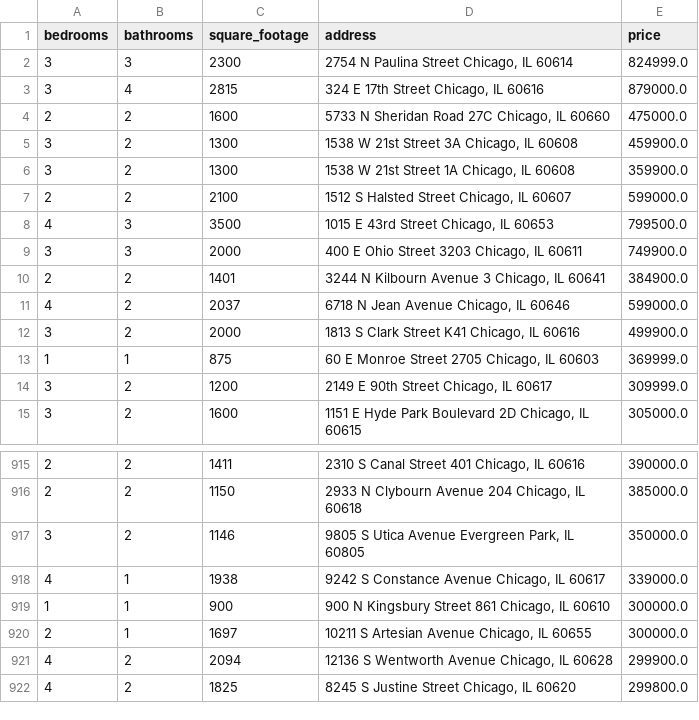
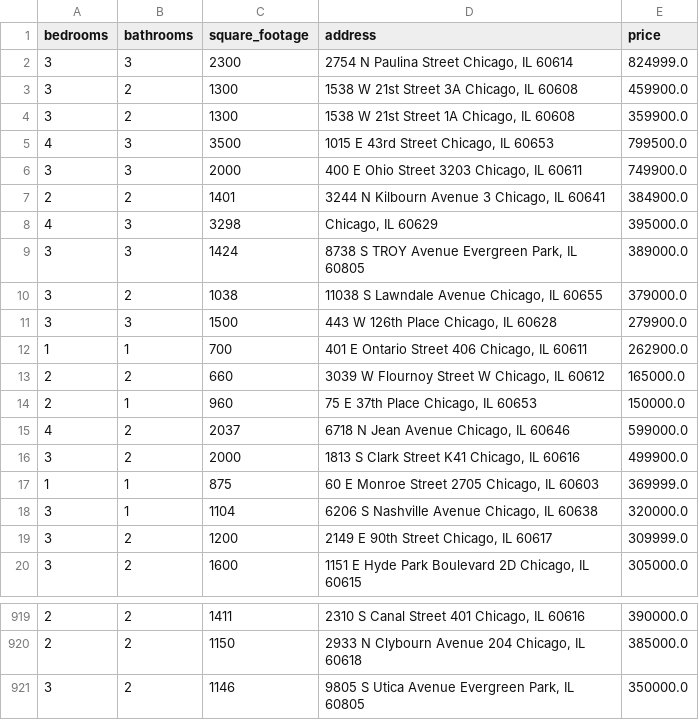
Before and after one commit to bilooo-web/webscraping_project_real_estate, a CSV file: cleaned_data.csv, drawn as a sheet; only a part is shown, gaps mark what is left out; the diff covers the shown part only.

```diff
--- a/cleaned_data.csv
+++ b/cleaned_data.csv
@@ -2,7 +2,4 @@ bedrooms,bathrooms,square_footage,address,price
 3,3,2300,"2754 N Paulina Street Chicago, IL 60614",824999.0
-3,4,2815,"324 E 17th Street Chicago, IL 60616",879000.0
-2,2,1600,"5733 N Sheridan Road 27C Chicago, IL 60660",475000.0
 3,2,1300,"1538 W 21st Street 3A Chicago, IL 60608",459900.0
 3,2,1300,"1538 W 21st Street 1A Chicago, IL 60608",359900.0
-2,2,2100,"1512 S Halsted Street Chicago, IL 60607",599000.0
 4,3,3500,"1015 E 43rd Street Chicago, IL 60653",799500.0
@@ -10,2 +7,9 @@ bedrooms,bathrooms,square_footage,address,price
 2,2,1401,"3244 N Kilbourn Avenue 3 Chicago, IL 60641",384900.0
+4,3,3298,"Chicago, IL 60629",395000.0
+3,3,1424,"8738 S TROY Avenue Evergreen Park, IL 60805",389000.0
+3,2,1038,"11038 S Lawndale Avenue Chicago, IL 60655",379000.0
+3,3,1500,"443 W 126th Place Chicago, IL 60628",279900.0
+1,1,700,"401 E Ontario Street 406 Chicago, IL 60611",262900.0
+2,2,660,"3039 W Flournoy Street W Chicago, IL 60612",165000.0
+2,1,960,"75 E 37th Place Chicago, IL 60653",150000.0
 4,2,2037,"6718 N Jean Avenue Chicago, IL 60646",599000.0
@@ -13,2 +17,3 @@ bedrooms,bathrooms,square_footage,address,price
 1,1,875,"60 E Monroe Street 2705 Chicago, IL 60603",369999.0
+3,1,1104,"6206 S Nashville Avenue Chicago, IL 60638",320000.0
 3,2,1200,"2149 E 90th Street Chicago, IL 60617",309999.0
@@ -917,6 +921 @@ bedrooms,bathrooms,square_footage,address,price
 3,2,1146,"9805 S Utica Avenue Evergreen Park, IL 60805",350000.0
-4,1,1938,"9242 S Constance Avenue Chicago, IL 60617",339000.0
-1,1,900,"900 N Kingsbury Street 861 Chicago, IL 60610",300000.0
-2,1,1697,"10211 S Artesian Avenue Chicago, IL 60655",300000.0
-4,2,2094,"12136 S Wentworth Avenue Chicago, IL 60628",299900.0
-4,2,1825,"8245 S Justine Street Chicago, IL 60620",299800.0
```
Also changed, not shown: 3 added rows, 5 removed rows and 3 edited cells elsewhere in this file, raw_data.csv.
